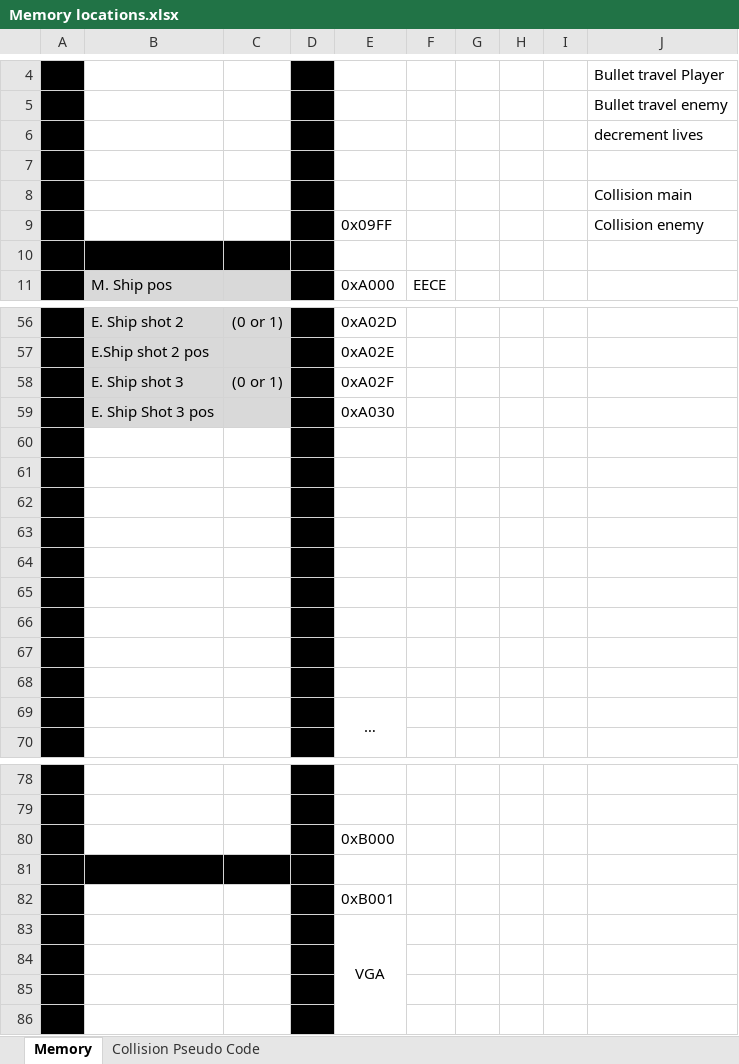
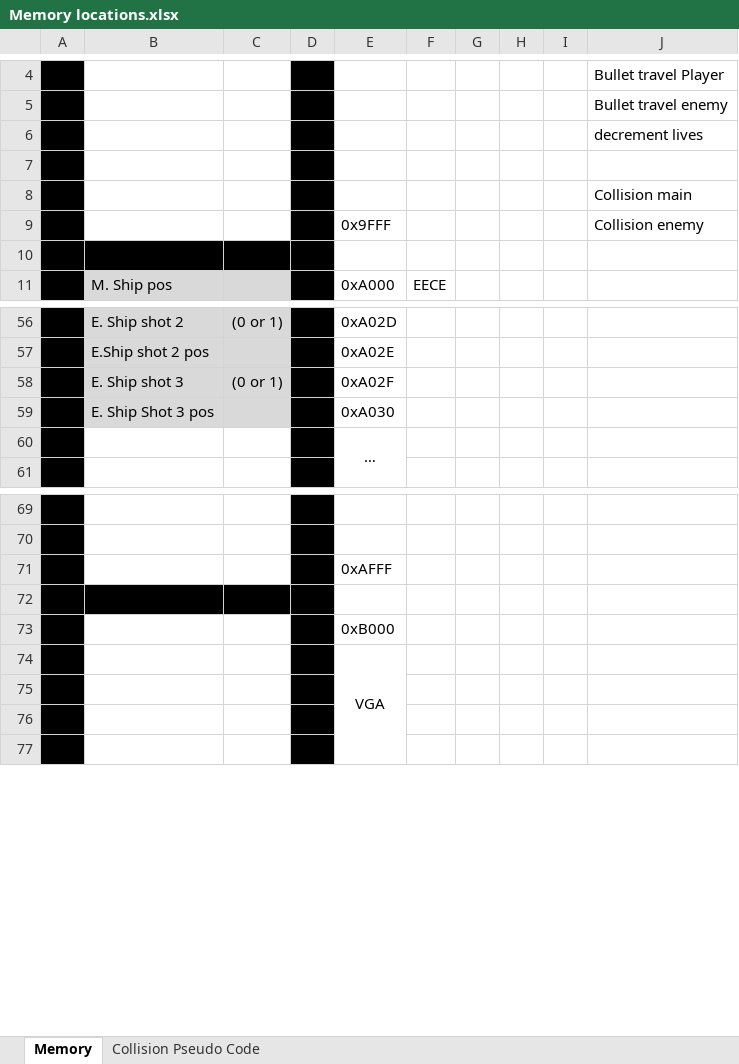
Before and after one commit to bbleaptrot/ECE3710Project, an Excel workbook: Memory locations.xlsx, sheet Memory, drawn as a sheet; only a part is shown, gaps mark what is left out; values as stored, in another font and other column widths than the file's, no borders; removed rows and columns are numbered as before the commit, all else as after; the diff names each change by its address in the sheet, - before the commit and + after, or states it on an @@ line.

```diff
--- a/Memory locations.xlsx (sheet Memory)
+++ b/Memory locations.xlsx (sheet Memory)
-E9: 0x09FF
+E9: 0x9FFF
-row 60: (empty)
-row 61: (empty)
-row 62: (empty)
-row 63: (empty)
-row 64: (empty)
-row 65: (empty)
-row 66: (empty)
-row 67: (empty)
-row 68: (empty)
+row 71:  |  |  |  | 0xAFFF
+row 72: (empty)
-row 81: (empty)
-row 82:  |  |  |  | 0xB001
```
Also changed, not shown: 23 other files.
